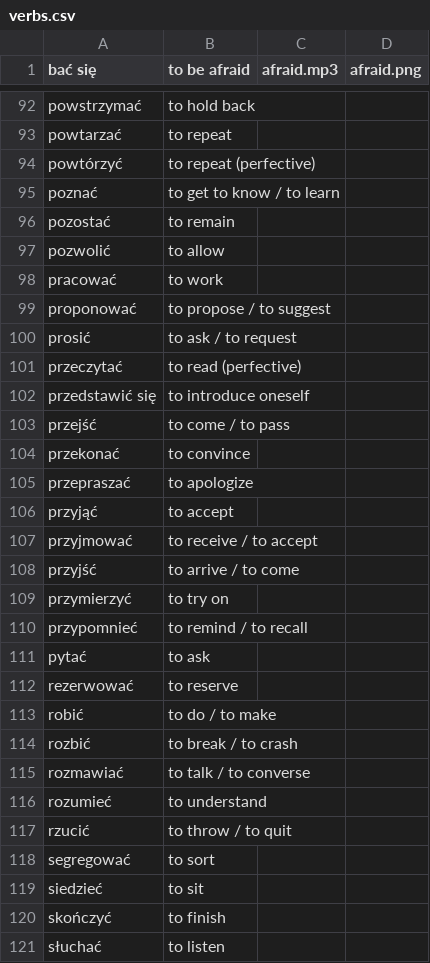
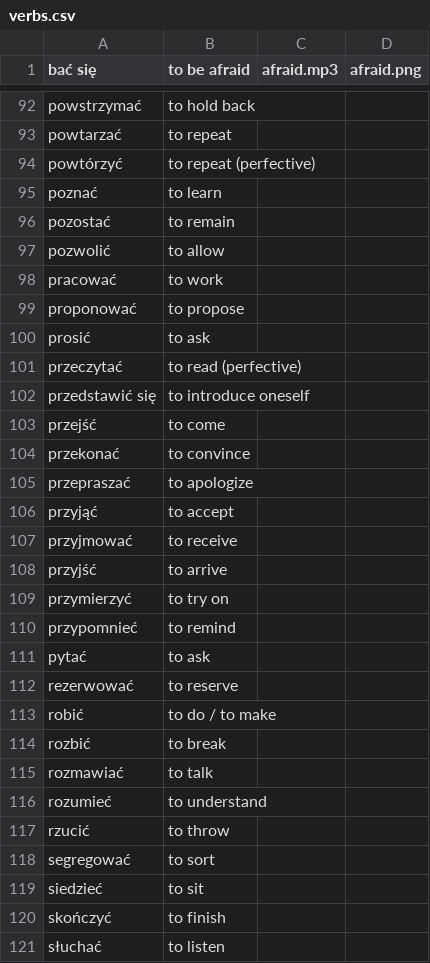
Before and after one commit to lyskouski/app-language, a CSV file: assets/data/PL/EN/data/verbs.csv, drawn as a sheet; only a part is shown, gaps mark what is left out; the diff covers the shown part only.

```diff
--- a/assets/data/PL/EN/data/verbs.csv
+++ b/assets/data/PL/EN/data/verbs.csv
@@ -94,3 +94,3 @@ powtarzać ; to repeat
 powtórzyć ; to repeat (perfective)
-poznać ; to get to know / to learn
+poznać ; to learn
 pozostać ; to remain
@@ -98,7 +98,7 @@ pozwolić ; to allow
 pracować ; to work
-proponować ; to propose / to suggest
-prosić ; to ask / to request
+proponować ; to propose
+prosić ; to ask
 przeczytać ; to read (perfective)
 przedstawić się ; to introduce oneself
-przejść ; to come / to pass
+przejść ; to come
 przekonać ; to convince
@@ -106,6 +106,6 @@ przepraszać ; to apologize
 przyjąć ; to accept
-przyjmować ; to receive / to accept
-przyjść ; to arrive / to come
+przyjmować ; to receive
+przyjść ; to arrive
 przymierzyć ; to try on
-przypomnieć ; to remind / to recall
+przypomnieć ; to remind
 pytać ; to ask
@@ -113,6 +113,6 @@ rezerwować ; to reserve
 robić ; to do / to make
-rozbić ; to break / to crash
-rozmawiać ; to talk / to converse
+rozbić ; to break
+rozmawiać ; to talk
 rozumieć ; to understand
-rzucić ; to throw / to quit
+rzucić ; to throw
 segregować ; to sort
```
Also changed, not shown: 65 edited cells elsewhere in this file, 8 other files.
